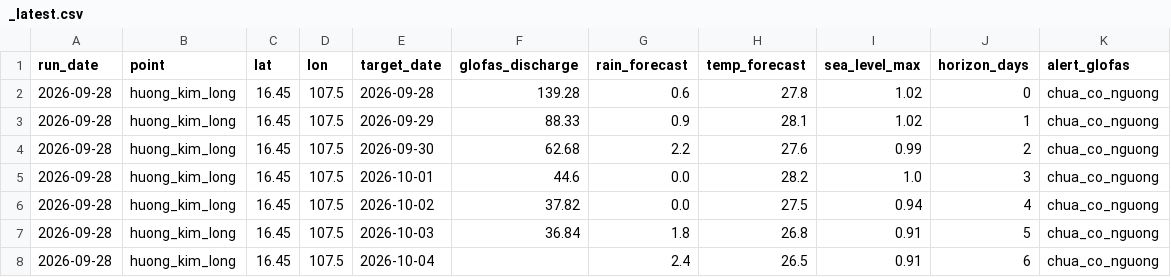
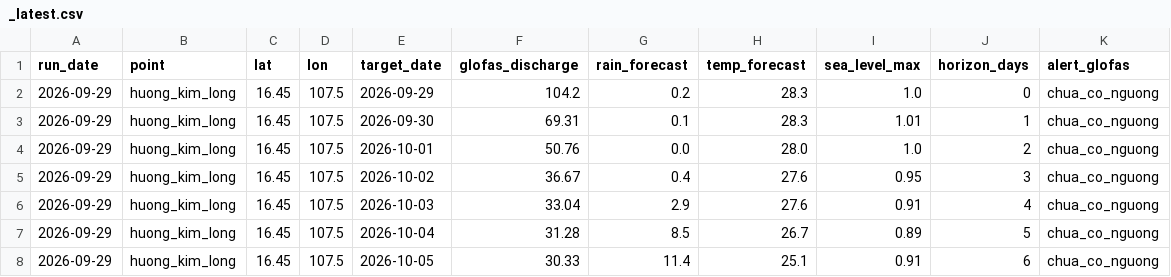
Before and after one commit to GiapDN-13/DSP391m-flood-forecast, a CSV file: reports/forecast_log/_latest.csv, drawn as a sheet.

```diff
--- a/reports/forecast_log/_latest.csv
+++ b/reports/forecast_log/_latest.csv
@@ -1,8 +1,8 @@
 run_date,point,lat,lon,target_date,glofas_discharge,rain_forecast,temp_forecast,sea_level_max,horizon_days,alert_glofas
-2026-09-28,huong_kim_long,16.45,107.5,2026-09-28,139.28,0.6,27.8,1.02,0,chua_co_nguong
-2026-09-28,huong_kim_long,16.45,107.5,2026-09-29,88.33,0.9,28.1,1.02,1,chua_co_nguong
-2026-09-28,huong_kim_long,16.45,107.5,2026-09-30,62.68,2.2,27.6,0.99,2,chua_co_nguong
-2026-09-28,huong_kim_long,16.45,107.5,2026-10-01,44.6,0.0,28.2,1.0,3,chua_co_nguong
-2026-09-28,huong_kim_long,16.45,107.5,2026-10-02,37.82,0.0,27.5,0.94,4,chua_co_nguong
-2026-09-28,huong_kim_long,16.45,107.5,2026-10-03,36.84,1.8,26.8,0.91,5,chua_co_nguong
-2026-09-28,huong_kim_long,16.45,107.5,2026-10-04,,2.4,26.5,0.91,6,chua_co_nguong
+2026-09-29,huong_kim_long,16.45,107.5,2026-09-29,104.2,0.2,28.3,1.0,0,chua_co_nguong
+2026-09-29,huong_kim_long,16.45,107.5,2026-09-30,69.31,0.1,28.3,1.01,1,chua_co_nguong
+2026-09-29,huong_kim_long,16.45,107.5,2026-10-01,50.76,0.0,28.0,1.0,2,chua_co_nguong
+2026-09-29,huong_kim_long,16.45,107.5,2026-10-02,36.67,0.4,27.6,0.95,3,chua_co_nguong
+2026-09-29,huong_kim_long,16.45,107.5,2026-10-03,33.04,2.9,27.6,0.91,4,chua_co_nguong
+2026-09-29,huong_kim_long,16.45,107.5,2026-10-04,31.28,8.5,26.7,0.89,5,chua_co_nguong
+2026-09-29,huong_kim_long,16.45,107.5,2026-10-05,30.33,11.4,25.1,0.91,6,chua_co_nguong
```
Also changed, not shown: 1 other file.
